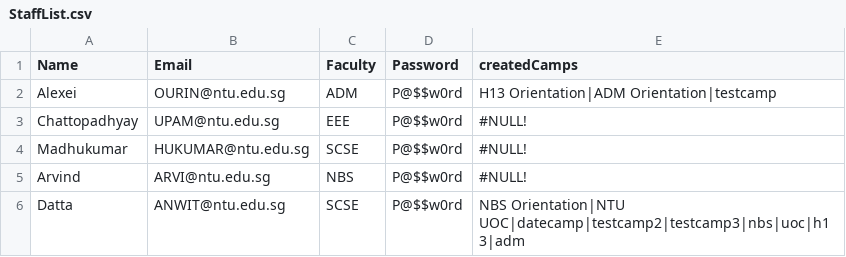
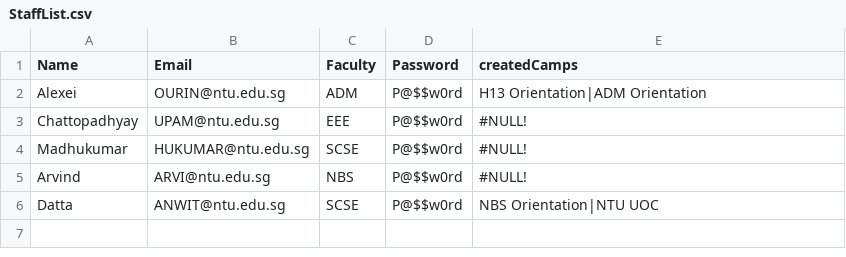
Before and after one commit to jhmarkkk/SC2002_OOP, a CSV file: data/StaffList.csv, drawn as a sheet.

Commit message:
Fixed StaffList

```diff
--- a/data/StaffList.csv
+++ b/data/StaffList.csv
@@ -1,3 +1,3 @@
 Name,Email,Faculty,Password,createdCamps
-Alexei,OURIN@ntu.edu.sg,ADM,P@$$w0rd,H13 Orientation|ADM Orientation|testcamp
+Alexei,OURIN@ntu.edu.sg,ADM,P@$$w0rd,H13 Orientation|ADM Orientation
 Chattopadhyay,UPAM@ntu.edu.sg,EEE,P@$$w0rd,#NULL!
@@ -5,2 +5,2 @@ Madhukumar,HUKUMAR@ntu.edu.sg,SCSE,P@$$w0rd,#NULL!
 Arvind,ARVI@ntu.edu.sg,NBS,P@$$w0rd,#NULL!
-Datta,ANWIT@ntu.edu.sg,SCSE,P@$$w0rd,NBS Orientation|NTU UOC|datecamp|testcamp2|testcamp3|nbs|uoc|h13|adm
+Datta,ANWIT@ntu.edu.sg,SCSE,P@$$w0rd,NBS Orientation|NTU UOC
```
